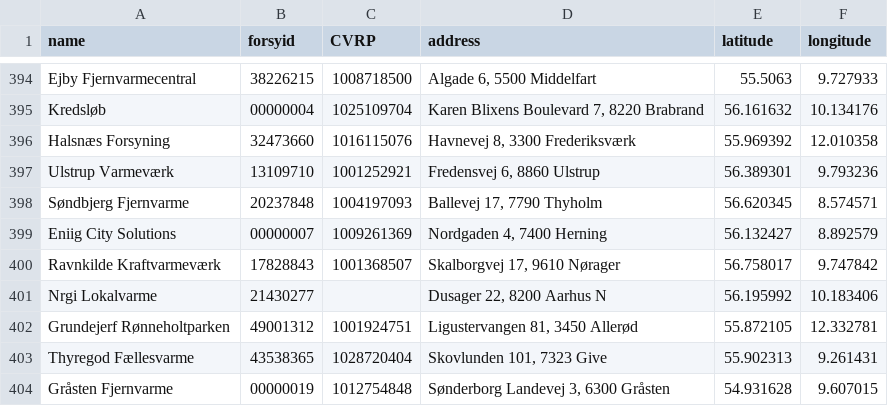
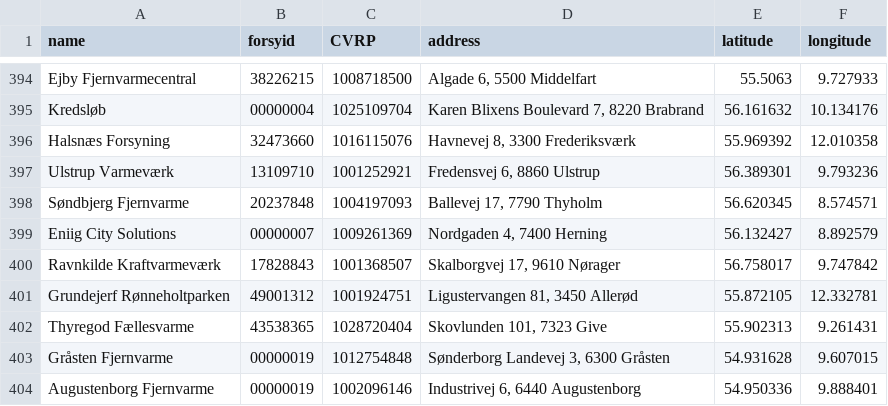
Before and after one commit to NicklasVrede/District-Heating-Dashboard, a CSV file: data/plants.csv, drawn as a sheet; only a part is shown, gaps mark what is left out; the shorter side is filled out with more unchanged rows.

```diff
--- a/data/plants.csv
+++ b/data/plants.csv
@@ -400,3 +400,2 @@ Eniig City Solutions,00000007,1009261369,"Nordgaden 4, 7400 Herning",56.132427,8
 Ravnkilde Kraftvarmeværk,17828843,1001368507,"Skalborgvej 17, 9610 Nørager",56.758017,9.747842
-Nrgi Lokalvarme,21430277,,"Dusager 22, 8200 Aarhus N",56.195992,10.183406
 Grundejerf Rønneholtparken,49001312,1001924751,"Ligustervangen 81, 3450 Allerød",55.872105,12.332781
```
Also changed, not shown: 12 other files.
